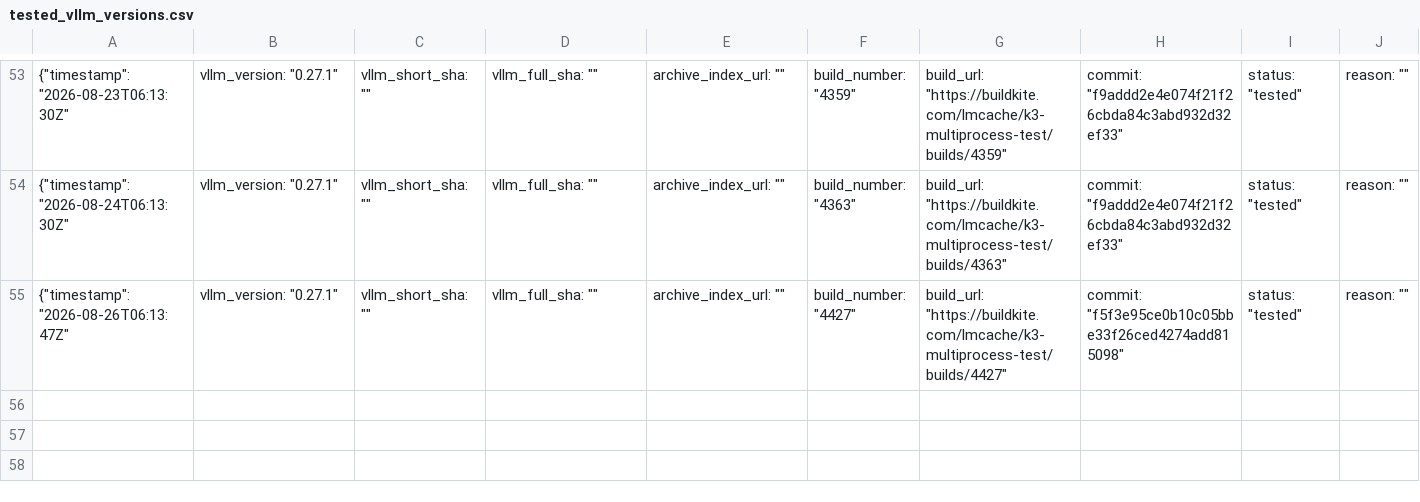
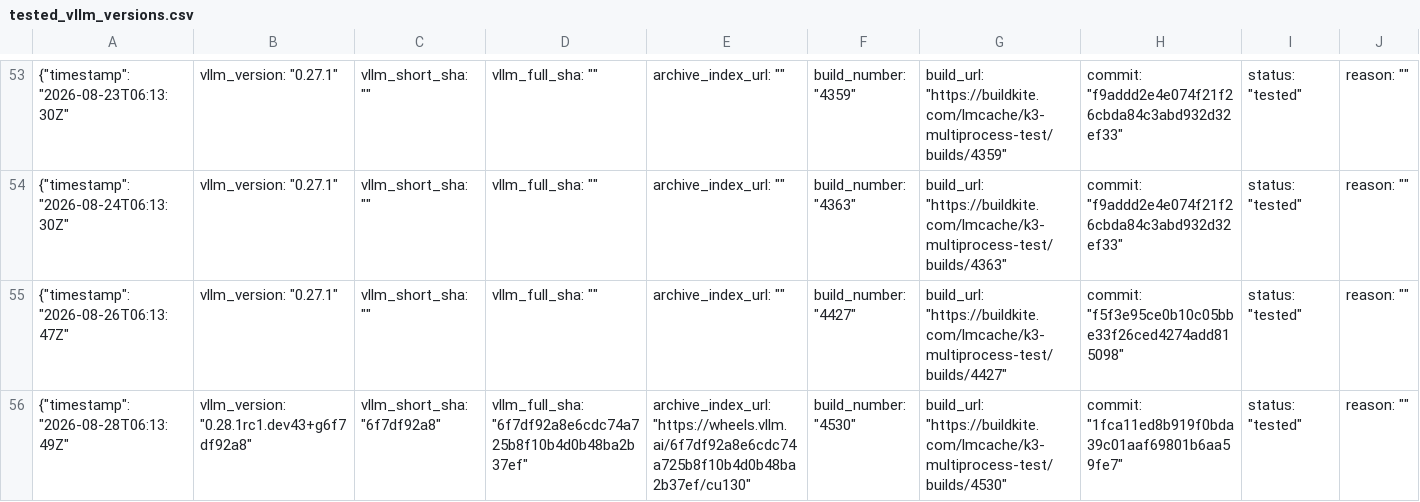
Before and after one commit to LMCache/LMCache, a CSV file: tested_vllm_versions.csv, drawn as a sheet; only a part is shown, gaps mark what is left out; rows hold the shown columns only; the diff names each change by its address in the sheet, - before the commit and + after, or states it on an @@ line.

Commit message:
Pin vLLM nightly (tested): 0.28.1rc1.dev43+g6f7df92a8

```diff
--- a/tested_vllm_versions.csv
+++ b/tested_vllm_versions.csv
+row 56: {"timestamp": "2026-08-28T06:13:49Z" | vllm_version: "0.28.1rc1.dev43+g6f7df92a8" | vllm_short_sha: "6f7df92a8" | vllm_full_sha: "6f7df92a8e6cdc74a725b8f10b4d0b48ba2b37ef" | archive_index_url: "https://wheels.vllm.ai/6f7df92a8e6cdc74a725b8f10b4d0b48ba2b37ef/cu130" | build_number: "4530" | build_url: "https://buildkite.com/lmcache/k3-multiprocess-test/builds/4530" | commit: "1fca11ed8b919f0bda39c01aaf69801b6aa59fe7" | status: "tested" | reason: ""
```
Also changed, not shown: 1 other file.
